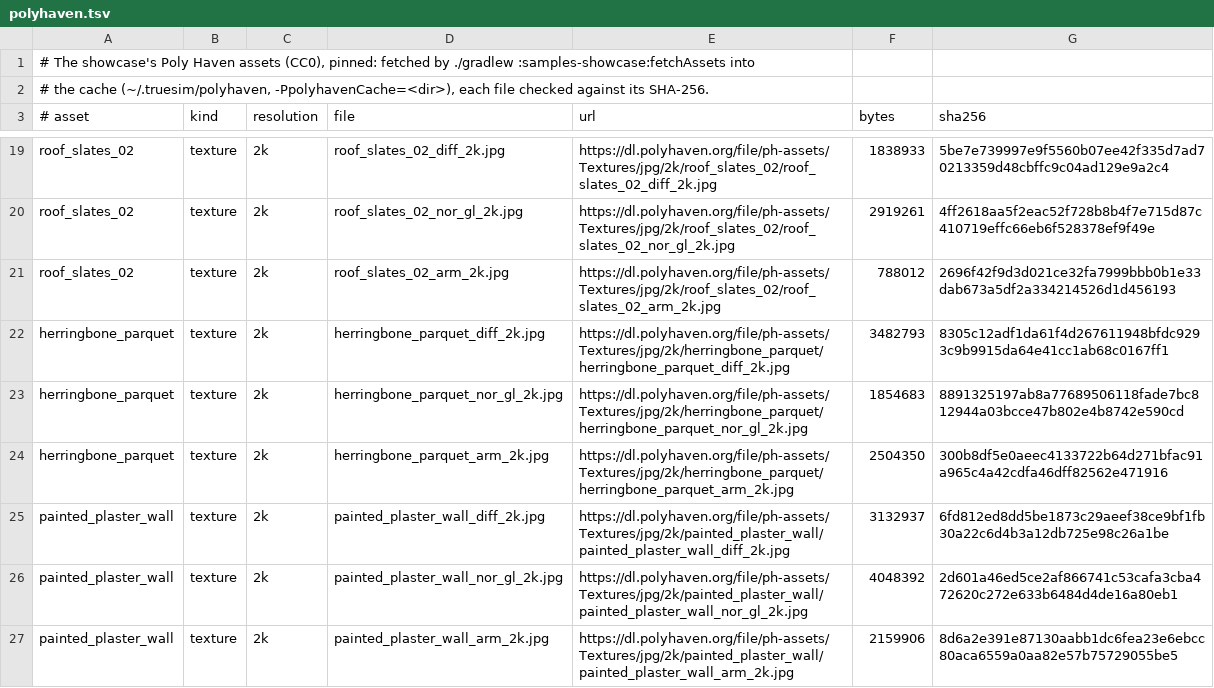
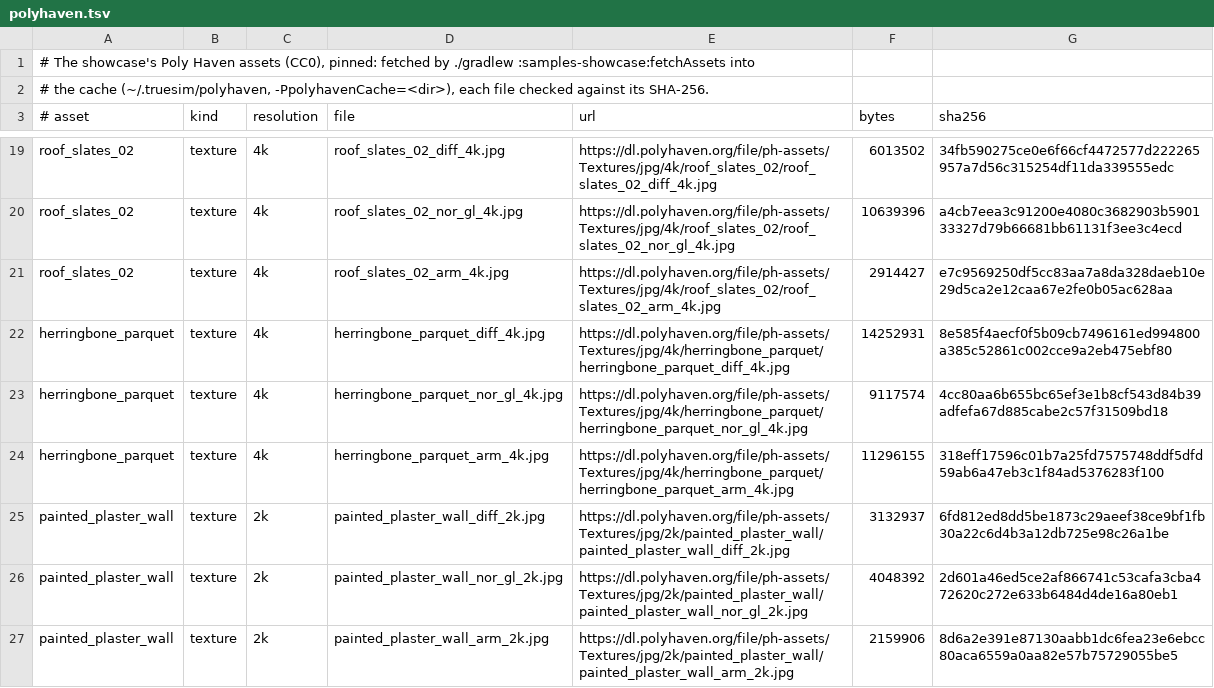
Before and after one commit to true-sim/samples, a TSV file: showcase/polyhaven.tsv, drawn as a sheet; only a part is shown, gaps mark what is left out; the diff covers the shown part only; the diff names each change by its address in the sheet, - before the commit and + after, or states it on an @@ line.

```diff
--- a/showcase/polyhaven.tsv
+++ b/showcase/polyhaven.tsv
-C19:C24 (resolution): 2k
+C19:C24 (resolution): 4k
-D19 (file): roof_slates_02_diff_2k.jpg
+D19 (file): roof_slates_02_diff_4k.jpg
-E19 (url): https://dl.polyhaven.org/file/ph-assets/Textures/jpg/2k/roof_slates_02/roof_slates_02_diff_2k.jpg
+E19 (url): https://dl.polyhaven.org/file/ph-assets/Textures/jpg/4k/roof_slates_02/roof_slates_02_diff_4k.jpg
-F19 (bytes): 1838933
+F19 (bytes): 6013502
-G19 (sha256): 5be7e739997e9f5560b07ee42f335d7ad70213359d48cbffc9c04ad129e9a2c4
+G19 (sha256): 34fb590275ce0e6f66cf4472577d222265957a7d56c315254df11da339555edc
-D20 (file): roof_slates_02_nor_gl_2k.jpg
+D20 (file): roof_slates_02_nor_gl_4k.jpg
-E20 (url): https://dl.polyhaven.org/file/ph-assets/Textures/jpg/2k/roof_slates_02/roof_slates_02_nor_gl_2k.jpg
+E20 (url): https://dl.polyhaven.org/file/ph-assets/Textures/jpg/4k/roof_slates_02/roof_slates_02_nor_gl_4k.jpg
-F20 (bytes): 2919261
+F20 (bytes): 10639396
-G20 (sha256): 4ff2618aa5f2eac52f728b8b4f7e715d87c410719effc66eb6f528378ef9f49e
+G20 (sha256): a4cb7eea3c91200e4080c3682903b590133327d79b66681bb61131f3ee3c4ecd
-D21 (file): roof_slates_02_arm_2k.jpg
+D21 (file): roof_slates_02_arm_4k.jpg
-E21 (url): https://dl.polyhaven.org/file/ph-assets/Textures/jpg/2k/roof_slates_02/roof_slates_02_arm_2k.jpg
+E21 (url): https://dl.polyhaven.org/file/ph-assets/Textures/jpg/4k/roof_slates_02/roof_slates_02_arm_4k.jpg
-F21 (bytes): 788012
+F21 (bytes): 2914427
-G21 (sha256): 2696f42f9d3d021ce32fa7999bbb0b1e33dab673a5df2a334214526d1d456193
+G21 (sha256): e7c9569250df5cc83aa7a8da328daeb10e29d5ca2e12caa67e2fe0b05ac628aa
-D22 (file): herringbone_parquet_diff_2k.jpg
+D22 (file): herringbone_parquet_diff_4k.jpg
-E22 (url): https://dl.polyhaven.org/file/ph-assets/Textures/jpg/2k/herringbone_parquet/herringbone_parquet_diff_2k.jpg
+E22 (url): https://dl.polyhaven.org/file/ph-assets/Textures/jpg/4k/herringbone_parquet/herringbone_parquet_diff_4k.jpg
-F22 (bytes): 3482793
+F22 (bytes): 14252931
-G22 (sha256): 8305c12adf1da61f4d267611948bfdc9293c9b9915da64e41cc1ab68c0167ff1
+G22 (sha256): 8e585f4aecf0f5b09cb7496161ed994800a385c52861c002cce9a2eb475ebf80
-D23 (file): herringbone_parquet_nor_gl_2k.jpg
+D23 (file): herringbone_parquet_nor_gl_4k.jpg
-E23 (url): https://dl.polyhaven.org/file/ph-assets/Textures/jpg/2k/herringbone_parquet/herringbone_parquet_nor_gl_2k.jpg
+E23 (url): https://dl.polyhaven.org/file/ph-assets/Textures/jpg/4k/herringbone_parquet/herringbone_parquet_nor_gl_4k.jpg
-F23 (bytes): 1854683
+F23 (bytes): 9117574
-G23 (sha256): 8891325197ab8a77689506118fade7bc812944a03bcce47b802e4b8742e590cd
+G23 (sha256): 4cc80aa6b655bc65ef3e1b8cf543d84b39adfefa67d885cabe2c57f31509bd18
-D24 (file): herringbone_parquet_arm_2k.jpg
+D24 (file): herringbone_parquet_arm_4k.jpg
-E24 (url): https://dl.polyhaven.org/file/ph-assets/Textures/jpg/2k/herringbone_parquet/herringbone_parquet_arm_2k.jpg
+E24 (url): https://dl.polyhaven.org/file/ph-assets/Textures/jpg/4k/herringbone_parquet/herringbone_parquet_arm_4k.jpg
-F24 (bytes): 2504350
+F24 (bytes): 11296155
-G24 (sha256): 300b8df5e0aeec4133722b64d271bfac91a965c4a42cdfa46dff82562e471916
+G24 (sha256): 318eff17596c01b7a25fd7575748ddf5dfd59ab6a47eb3c1f84ad5376283f100
```
Also changed, not shown: 75 edited cells elsewhere in this file, 9 other files.
